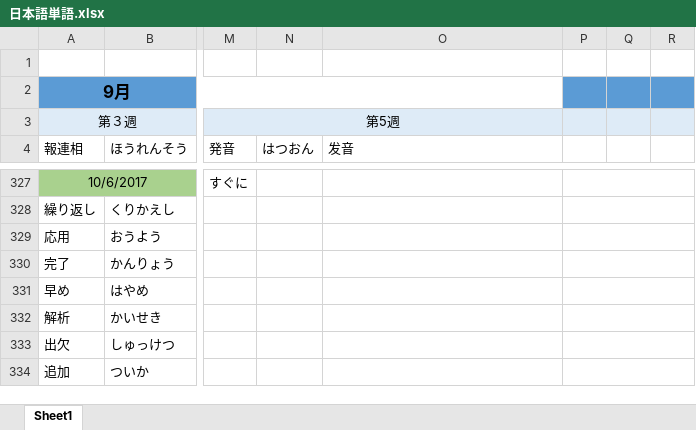
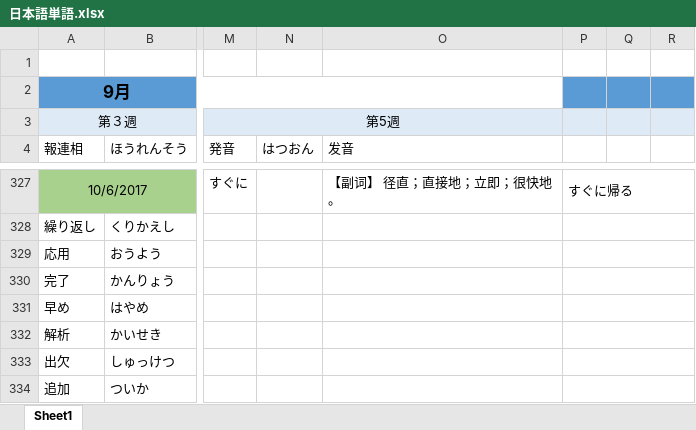
Before and after one commit to smh2274/Japan, an Excel workbook: 日本語単語.xlsx, sheet Sheet1, drawn as a sheet; only a part is shown, gaps mark what is left out; values as stored, in another font and other column widths than the file's, no borders; the diff covers the shown part only; the diff names each change by its address in the sheet, - before the commit and + after, or states it on an @@ line.

```diff
--- a/日本語単語.xlsx (sheet Sheet1)
+++ b/日本語単語.xlsx (sheet Sheet1)
-O327 (发音): (empty)
+O327 (发音): 【副词】 径直；直接地；立即；很快地。
-P327: (empty)
+P327: すぐに帰る
```
Also changed, not shown: 32 edited cells elsewhere in this sheet, 2 other files.
